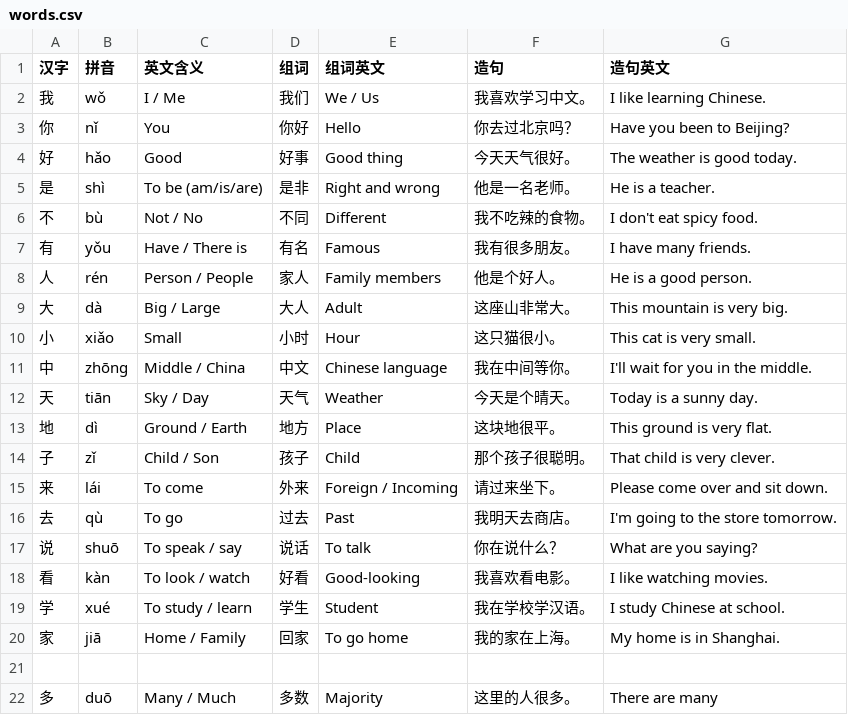
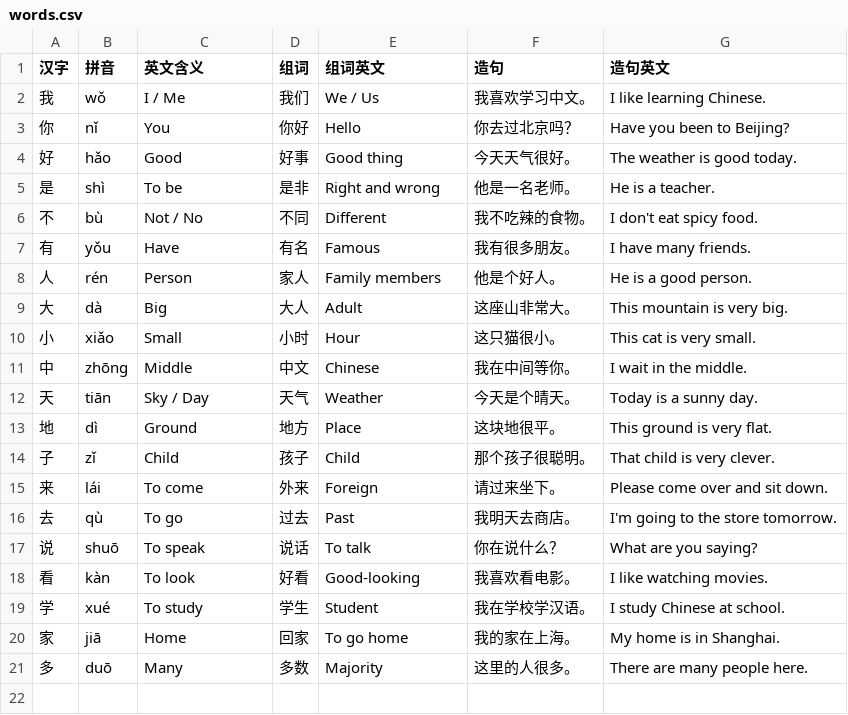
Before and after one commit to treespinyin-mandarin/treespinyin.github.io, a CSV file: data/words.csv, drawn as a sheet.

Commit message:
Update words.csv

```diff
--- a/data/words.csv
+++ b/data/words.csv
@@ -4,19 +4,18 @@
 好,hǎo,Good,好事,Good thing,今天天气很好。,The weather is good today.
-是,shì,To be (am/is/are),是非,Right and wrong,他是一名老师。,He is a teacher.
+是,shì,To be,是非,Right and wrong,他是一名老师。,He is a teacher.
 不,bù,Not / No,不同,Different,我不吃辣的食物。,I don't eat spicy food.
-有,yǒu,Have / There is,有名,Famous,我有很多朋友。,I have many friends.
-人,rén,Person / People,家人,Family members,他是个好人。,He is a good person.
-大,dà,Big / Large,大人,Adult,这座山非常大。,This mountain is very big.
+有,yǒu,Have,有名,Famous,我有很多朋友。,I have many friends.
+人,rén,Person,家人,Family members,他是个好人。,He is a good person.
+大,dà,Big,大人,Adult,这座山非常大。,This mountain is very big.
 小,xiǎo,Small,小时,Hour,这只猫很小。,This cat is very small.
-中,zhōng,Middle / China,中文,Chinese language,我在中间等你。,I'll wait for you in the middle.
+中,zhōng,Middle,中文,Chinese,我在中间等你。,I wait in the middle.
 天,tiān,Sky / Day,天气,Weather,今天是个晴天。,Today is a sunny day.
-地,dì,Ground / Earth,地方,Place,这块地很平。,This ground is very flat.
-子,zǐ,Child / Son,孩子,Child,那个孩子很聪明。,That child is very clever.
-来,lái,To come,外来,Foreign / Incoming,请过来坐下。,Please come over and sit down.
+地,dì,Ground,地方,Place,这块地很平。,This ground is very flat.
+子,zǐ,Child,孩子,Child,那个孩子很聪明。,That child is very clever.
+来,lái,To come,外来,Foreign,请过来坐下。,Please come over and sit down.
 去,qù,To go,过去,Past,我明天去商店。,I'm going to the store tomorrow.
-说,shuō,To speak / say,说话,To talk,你在说什么？,What are you saying?
-看,kàn,To look / watch,好看,Good-looking,我喜欢看电影。,I like watching movies.
-学,xué,To study / learn,学生,Student,我在学校学汉语。,I study Chinese at school.
-家,jiā,Home / Family,回家,To go home,我的家在上海。,My home is in Shanghai.
-
-多,duō,Many / Much,多数,Majority,这里的人很多。,There are many
+说,shuō,To speak,说话,To talk,你在说什么？,What are you saying?
+看,kàn,To look,好看,Good-looking,我喜欢看电影。,I like watching movies.
+学,xué,To study,学生,Student,我在学校学汉语。,I study Chinese at school.
+家,jiā,Home,回家,To go home,我的家在上海。,My home is in Shanghai.
+多,duō,Many,多数,Majority,这里的人很多。,There are many people here.
```
